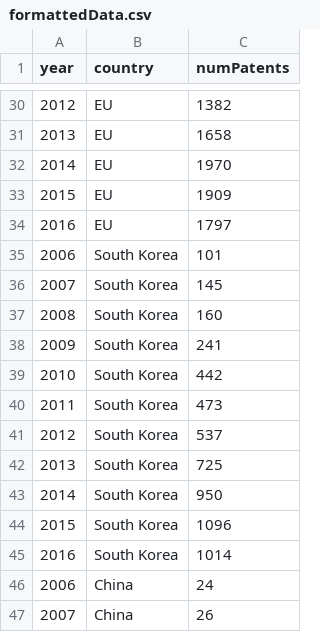
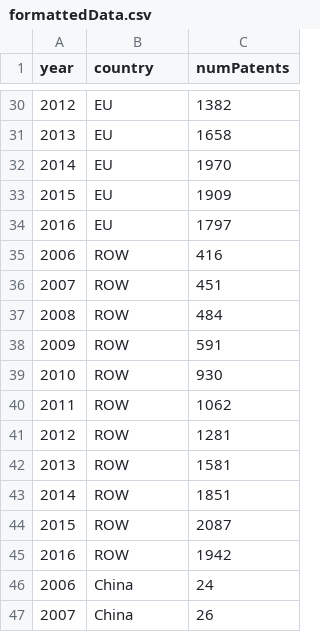
Before and after one commit to jhelvy/charts, a CSV file: lcetPatenting/data/formattedData.csv, drawn as a sheet; only a part is shown, gaps mark what is left out; removed rows and columns are numbered as before the commit, all else as after; the diff covers the shown part only; the diff names each change by its address in the sheet, - before the commit and + after, or states it on an @@ line.

```diff
--- a/lcetPatenting/data/formattedData.csv
+++ b/lcetPatenting/data/formattedData.csv
-row 35: 2006 | South Korea | 101
-row 36: 2007 | South Korea | 145
-row 37: 2008 | South Korea | 160
-row 38: 2009 | South Korea | 241
-row 39: 2010 | South Korea | 442
-row 40: 2011 | South Korea | 473
-row 41: 2012 | South Korea | 537
-row 42: 2013 | South Korea | 725
-row 43: 2014 | South Korea | 950
-row 44: 2015 | South Korea | 1096
-row 45: 2016 | South Korea | 1014
+row 35: 2006 | ROW | 416
+row 36: 2007 | ROW | 451
+row 37: 2008 | ROW | 484
+row 38: 2009 | ROW | 591
+row 39: 2010 | ROW | 930
+row 40: 2011 | ROW | 1062
+row 41: 2012 | ROW | 1281
+row 42: 2013 | ROW | 1581
+row 43: 2014 | ROW | 1851
+row 44: 2015 | ROW | 2087
+row 45: 2016 | ROW | 1942
```
Also changed, not shown: 11 removed rows elsewhere in this file, newEnergyInvestment/data/formattedData.csv, 19 other files.
